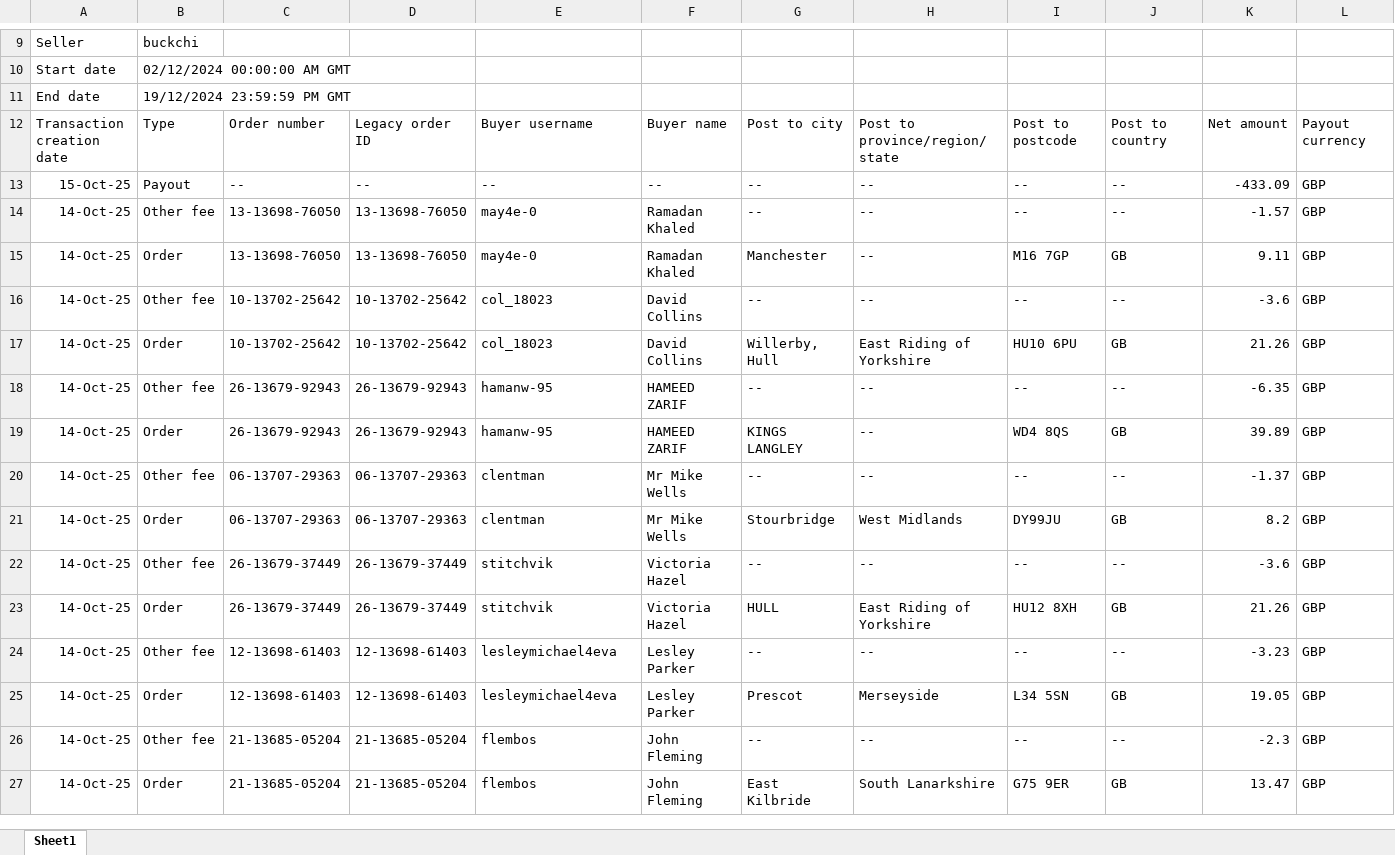
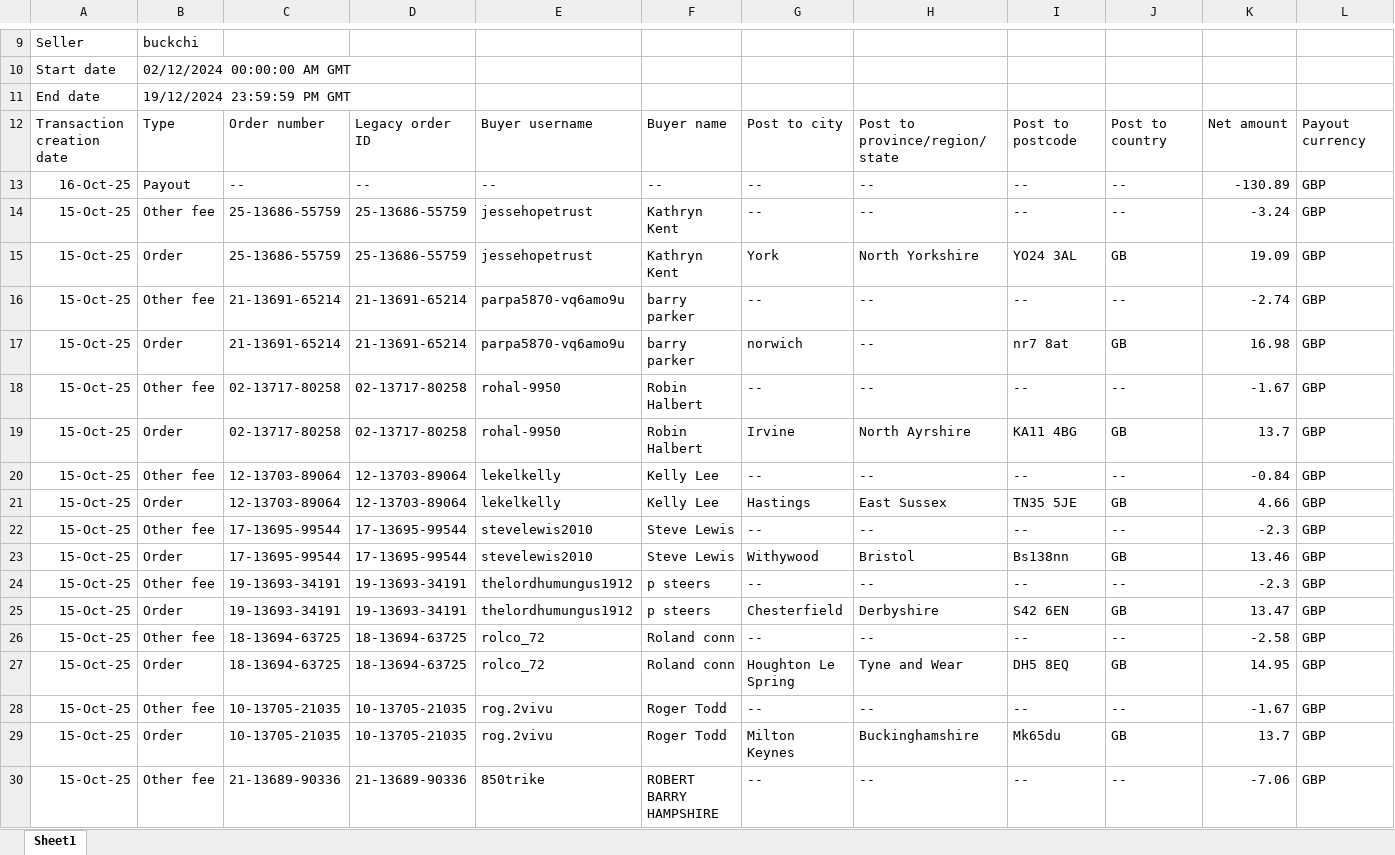
Before and after one commit to NIBH014B/BuckchiDailyReport, an Excel workbook: Raw Sales Data/Vandey.xlsx, sheet Sheet1, drawn as a sheet; only a part is shown, gaps mark what is left out; the shorter side is filled out with more unchanged rows; values as stored, in another font and other column widths than the file's, no borders; rows hold the shown columns only; the diff covers the shown part only; the diff names each change by its address in the sheet, - before the commit and + after, or states it on an @@ line.

```diff
--- a/Raw Sales Data/Vandey.xlsx (sheet Sheet1)
+++ b/Raw Sales Data/Vandey.xlsx (sheet Sheet1)
+row 13: 16-Oct-25 | Payout | -- | -- | -- | -- | -- | -- | -- | -- | -130.89 | GBP
+row 14: 15-Oct-25 | Other fee | 25-13686-55759 | 25-13686-55759 | jessehopetrust | Kathryn Kent | -- | -- | -- | -- | -3.24 | GBP
+row 15: 15-Oct-25 | Order | 25-13686-55759 | 25-13686-55759 | jessehopetrust | Kathryn Kent | York | North Yorkshire | YO24 3AL | GB | 19.09 | GBP
+row 16: 15-Oct-25 | Other fee | 21-13691-65214 | 21-13691-65214 | parpa5870-vq6amo9u | barry parker | -- | -- | -- | -- | -2.74 | GBP
+row 17: 15-Oct-25 | Order | 21-13691-65214 | 21-13691-65214 | parpa5870-vq6amo9u | barry parker | norwich | -- | nr7 8at | GB | 16.98 | GBP
+row 18: 15-Oct-25 | Other fee | 02-13717-80258 | 02-13717-80258 | rohal-9950 | Robin Halbert | -- | -- | -- | -- | -1.67 | GBP
+row 19: 15-Oct-25 | Order | 02-13717-80258 | 02-13717-80258 | rohal-9950 | Robin Halbert | Irvine | North Ayrshire | KA11 4BG | GB | 13.7 | GBP
+row 20: 15-Oct-25 | Other fee | 12-13703-89064 | 12-13703-89064 | lekelkelly | Kelly Lee | -- | -- | -- | -- | -0.84 | GBP
+row 21: 15-Oct-25 | Order | 12-13703-89064 | 12-13703-89064 | lekelkelly | Kelly Lee | Hastings | East Sussex | TN35 5JE | GB | 4.66 | GBP
+row 22: 15-Oct-25 | Other fee | 17-13695-99544 | 17-13695-99544 | stevelewis2010 | Steve Lewis | -- | -- | -- | -- | -2.3 | GBP
+row 23: 15-Oct-25 | Order | 17-13695-99544 | 17-13695-99544 | stevelewis2010 | Steve Lewis | Withywood | Bristol | Bs138nn | GB | 13.46 | GBP
+row 24: 15-Oct-25 | Other fee | 19-13693-34191 | 19-13693-34191 | thelordhumungus1912 | p steers | -- | -- | -- | -- | -2.3 | GBP
+row 25: 15-Oct-25 | Order | 19-13693-34191 | 19-13693-34191 | thelordhumungus1912 | p steers | Chesterfield | Derbyshire | S42 6EN | GB | 13.47 | GBP
+row 26: 15-Oct-25 | Other fee | 18-13694-63725 | 18-13694-63725 | rolco_72 | Roland conn | -- | -- | -- | -- | -2.58 | GBP
+row 27: 15-Oct-25 | Order | 18-13694-63725 | 18-13694-63725 | rolco_72 | Roland conn | Houghton Le Spring | Tyne and Wear | DH5 8EQ | GB | 14.95 | GBP
+row 28: 15-Oct-25 | Other fee | 10-13705-21035 | 10-13705-21035 | rog.2vivu | Roger Todd | -- | -- | -- | -- | -1.67 | GBP
+row 29: 15-Oct-25 | Order | 10-13705-21035 | 10-13705-21035 | rog.2vivu | Roger Todd | Milton Keynes | Buckinghamshire | Mk65du | GB | 13.7 | GBP
+row 30: 15-Oct-25 | Other fee | 21-13689-90336 | 21-13689-90336 | 850trike | ROBERT BARRY HAMPSHIRE | -- | -- | -- | -- | -7.06 | GBP
```
Also changed, not shown: 15 added rows and 53 edited cells elsewhere in this sheet, Raw Sales Data/Amazon.xlsx, Raw Sales Data/Buckchi.xlsx.
